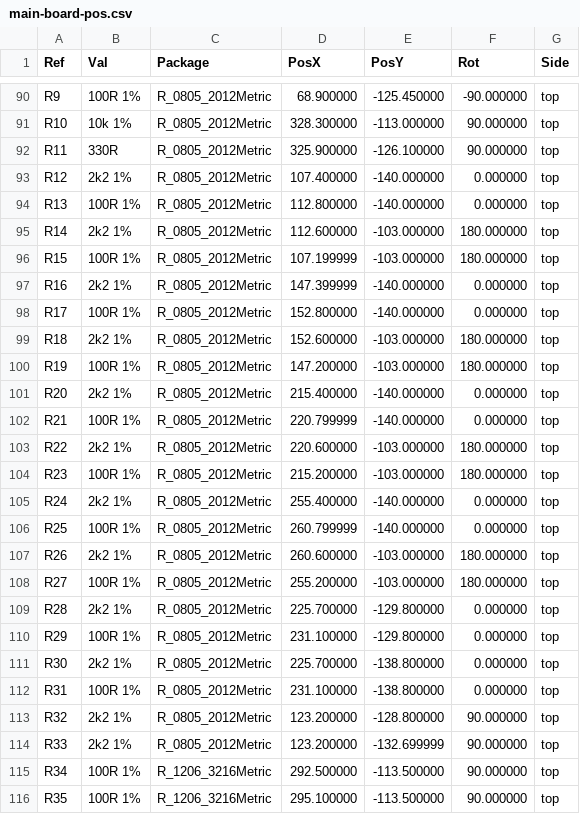
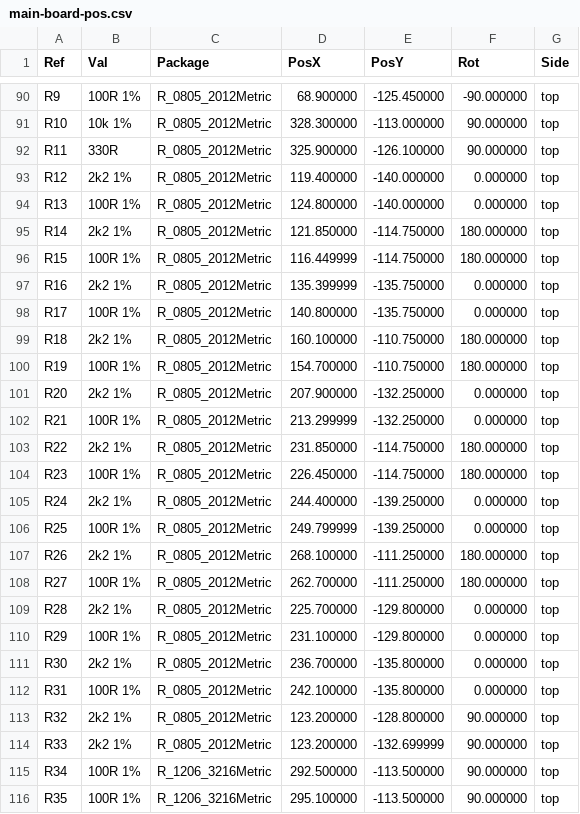
Before and after one commit to jeffmhopkins/Woody, a CSV file: hardware/boards/main-board/fab/main-board-pos.csv, drawn as a sheet; only a part is shown, gaps mark what is left out; the diff covers the shown part only.

```diff
--- a/hardware/boards/main-board/fab/main-board-pos.csv
+++ b/hardware/boards/main-board/fab/main-board-pos.csv
@@ -92,22 +92,22 @@ Ref,Val,Package,PosX,PosY,Rot,Side
 "R11","330R","R_0805_2012Metric",325.900000,-126.100000,90.000000,top
-"R12","2k2 1%","R_0805_2012Metric",107.400000,-140.000000,0.000000,top
-"R13","100R 1%","R_0805_2012Metric",112.800000,-140.000000,0.000000,top
-"R14","2k2 1%","R_0805_2012Metric",112.600000,-103.000000,180.000000,top
-"R15","100R 1%","R_0805_2012Metric",107.199999,-103.000000,180.000000,top
-"R16","2k2 1%","R_0805_2012Metric",147.399999,-140.000000,0.000000,top
-"R17","100R 1%","R_0805_2012Metric",152.800000,-140.000000,0.000000,top
-"R18","2k2 1%","R_0805_2012Metric",152.600000,-103.000000,180.000000,top
-"R19","100R 1%","R_0805_2012Metric",147.200000,-103.000000,180.000000,top
-"R20","2k2 1%","R_0805_2012Metric",215.400000,-140.000000,0.000000,top
-"R21","100R 1%","R_0805_2012Metric",220.799999,-140.000000,0.000000,top
-"R22","2k2 1%","R_0805_2012Metric",220.600000,-103.000000,180.000000,top
-"R23","100R 1%","R_0805_2012Metric",215.200000,-103.000000,180.000000,top
-"R24","2k2 1%","R_0805_2012Metric",255.400000,-140.000000,0.000000,top
-"R25","100R 1%","R_0805_2012Metric",260.799999,-140.000000,0.000000,top
-"R26","2k2 1%","R_0805_2012Metric",260.600000,-103.000000,180.000000,top
-"R27","100R 1%","R_0805_2012Metric",255.200000,-103.000000,180.000000,top
+"R12","2k2 1%","R_0805_2012Metric",119.400000,-140.000000,0.000000,top
+"R13","100R 1%","R_0805_2012Metric",124.800000,-140.000000,0.000000,top
+"R14","2k2 1%","R_0805_2012Metric",121.850000,-114.750000,180.000000,top
+"R15","100R 1%","R_0805_2012Metric",116.449999,-114.750000,180.000000,top
+"R16","2k2 1%","R_0805_2012Metric",135.399999,-135.750000,0.000000,top
+"R17","100R 1%","R_0805_2012Metric",140.800000,-135.750000,0.000000,top
+"R18","2k2 1%","R_0805_2012Metric",160.100000,-110.750000,180.000000,top
+"R19","100R 1%","R_0805_2012Metric",154.700000,-110.750000,180.000000,top
+"R20","2k2 1%","R_0805_2012Metric",207.900000,-132.250000,0.000000,top
+"R21","100R 1%","R_0805_2012Metric",213.299999,-132.250000,0.000000,top
+"R22","2k2 1%","R_0805_2012Metric",231.850000,-114.750000,180.000000,top
+"R23","100R 1%","R_0805_2012Metric",226.450000,-114.750000,180.000000,top
+"R24","2k2 1%","R_0805_2012Metric",244.400000,-139.250000,0.000000,top
+"R25","100R 1%","R_0805_2012Metric",249.799999,-139.250000,0.000000,top
+"R26","2k2 1%","R_0805_2012Metric",268.100000,-111.250000,180.000000,top
+"R27","100R 1%","R_0805_2012Metric",262.700000,-111.250000,180.000000,top
 "R28","2k2 1%","R_0805_2012Metric",225.700000,-129.800000,0.000000,top
 "R29","100R 1%","R_0805_2012Metric",231.100000,-129.800000,0.000000,top
-"R30","2k2 1%","R_0805_2012Metric",225.700000,-138.800000,0.000000,top
-"R31","100R 1%","R_0805_2012Metric",231.100000,-138.800000,0.000000,top
+"R30","2k2 1%","R_0805_2012Metric",236.700000,-135.800000,0.000000,top
+"R31","100R 1%","R_0805_2012Metric",242.100000,-135.800000,0.000000,top
 "R32","2k2 1%","R_0805_2012Metric",123.200000,-128.800000,90.000000,top
```
Also changed, not shown: 17 edited cells elsewhere in this file, hardware/SHEETS.csv, hardware/boards/main-board/fab/main-board-cpl-jlc.csv, 28 other files.
